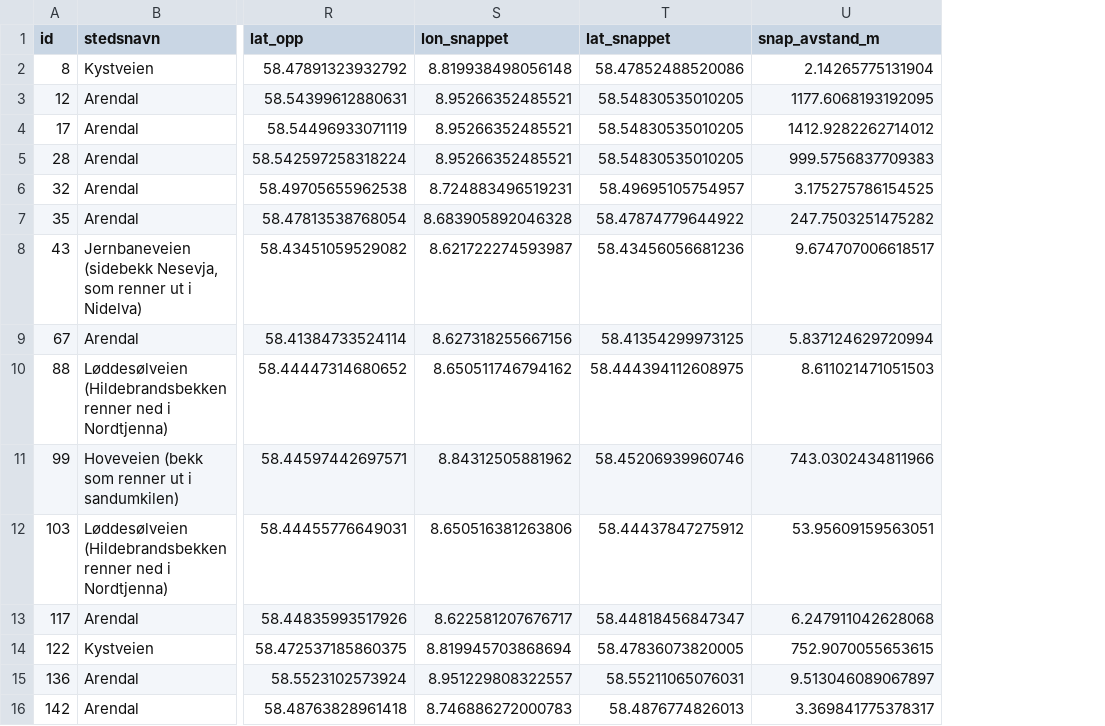
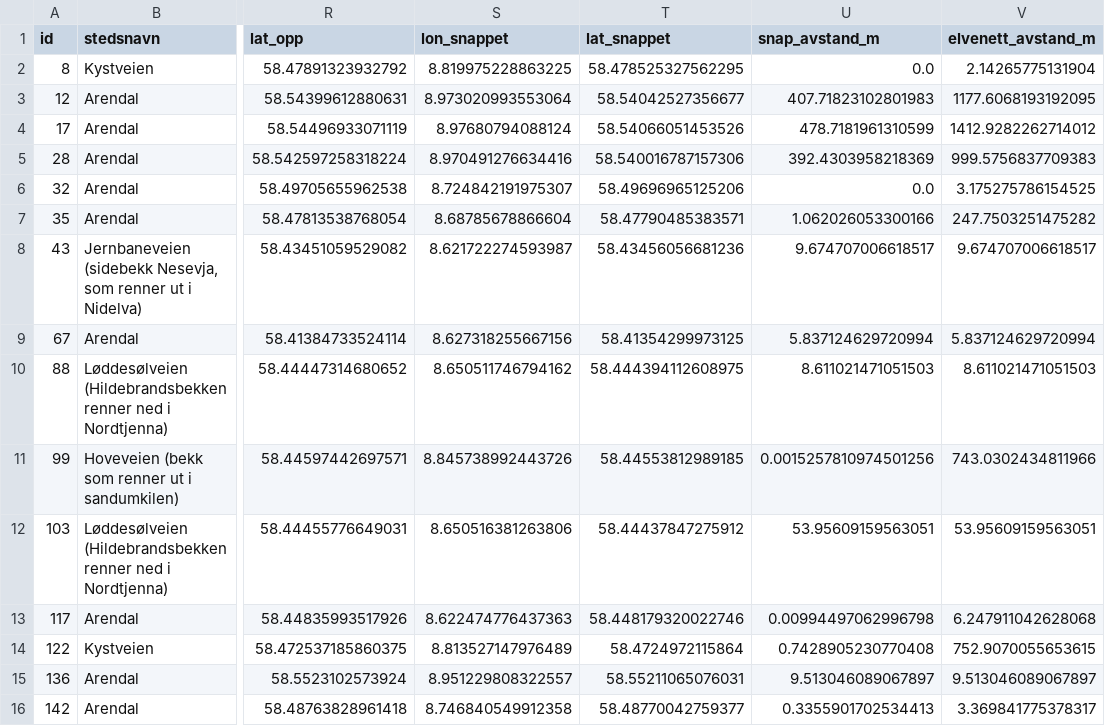
Before and after one commit to ErwinKers/Culvert-trial-1, a CSV file: data/processed/kulvert_punkter_oppstrom.csv, drawn as a sheet; only a part is shown, gaps mark what is left out; the diff covers the shown part only; the diff names each change by its address in the sheet, - before the commit and + after, or states it on an @@ line.

```diff
--- a/data/processed/kulvert_punkter_oppstrom.csv
+++ b/data/processed/kulvert_punkter_oppstrom.csv
+column V (elvenett_avstand_m), rows 2-16: 2.14265775131904 | 1177.6068193192095 | 1412.9282262714012 | 999.5756837709383 | 3.175275786154525 | 247.7503251475282 | 9.674707006618517 | 5.837124629720994 | 8.611021471051503 | 743.0302434811966 | 53.95609159563051 | 6.247911042628068 | 752.9070055653615 | 9.513046089067897 | 3.369841775378317
-S2 (lon_snappet): 8.819938498056148
+S2 (lon_snappet): 8.819975228863225
-T2 (lat_snappet): 58.47852488520086
+T2 (lat_snappet): 58.478525327562295
-U2 (snap_avstand_m): 2.14265775131904
+U2 (snap_avstand_m): 0.0
-S3 (lon_snappet): 8.95266352485521
+S3 (lon_snappet): 8.973020993553064
-T3 (lat_snappet): 58.54830535010205
+T3 (lat_snappet): 58.54042527356677
-U3 (snap_avstand_m): 1177.6068193192095
+U3 (snap_avstand_m): 407.71823102801983
-S4 (lon_snappet): 8.95266352485521
+S4 (lon_snappet): 8.97680794088124
-T4 (lat_snappet): 58.54830535010205
+T4 (lat_snappet): 58.54066051453526
-U4 (snap_avstand_m): 1412.9282262714012
+U4 (snap_avstand_m): 478.7181961310599
-S5 (lon_snappet): 8.95266352485521
+S5 (lon_snappet): 8.970491276634416
-T5 (lat_snappet): 58.54830535010205
+T5 (lat_snappet): 58.540016787157306
-U5 (snap_avstand_m): 999.5756837709383
+U5 (snap_avstand_m): 392.4303958218369
-S6 (lon_snappet): 8.724883496519231
+S6 (lon_snappet): 8.724842191975307
-T6 (lat_snappet): 58.49695105754957
+T6 (lat_snappet): 58.49696965125206
-U6 (snap_avstand_m): 3.175275786154525
+U6 (snap_avstand_m): 0.0
-S7 (lon_snappet): 8.683905892046328
+S7 (lon_snappet): 8.68785678866604
-T7 (lat_snappet): 58.47874779644922
+T7 (lat_snappet): 58.47790485383571
-U7 (snap_avstand_m): 247.7503251475282
+U7 (snap_avstand_m): 1.062026053300166
-S11 (lon_snappet): 8.84312505881962
+S11 (lon_snappet): 8.845738992443726
-T11 (lat_snappet): 58.45206939960746
+T11 (lat_snappet): 58.44553812989185
-U11 (snap_avstand_m): 743.0302434811966
+U11 (snap_avstand_m): 0.0015257810974501256
-S13 (lon_snappet): 8.622581207676717
+S13 (lon_snappet): 8.622474776437363
-T13 (lat_snappet): 58.44818456847347
+T13 (lat_snappet): 58.448179320022746
-U13 (snap_avstand_m): 6.247911042628068
+U13 (snap_avstand_m): 0.00994497062996798
-S14 (lon_snappet): 8.819945703868694
+S14 (lon_snappet): 8.813527147976489
-T14 (lat_snappet): 58.47836073820005
+T14 (lat_snappet): 58.4724972115864
-U14 (snap_avstand_m): 752.9070055653615
+U14 (snap_avstand_m): 0.7428905230770408
-S16 (lon_snappet): 8.746886272000783
+S16 (lon_snappet): 8.746840549912358
-T16 (lat_snappet): 58.4876774826013
+T16 (lat_snappet): 58.48770042759377
-U16 (snap_avstand_m): 3.369841775378317
+U16 (snap_avstand_m): 0.3355901702534413
```
Also changed, not shown: 60 edited cells elsewhere in this file, data/processed/kulvert_fkb_sjekk.csv, data/processed/kulvert_punkter_feltdata.csv, 5 other files.
